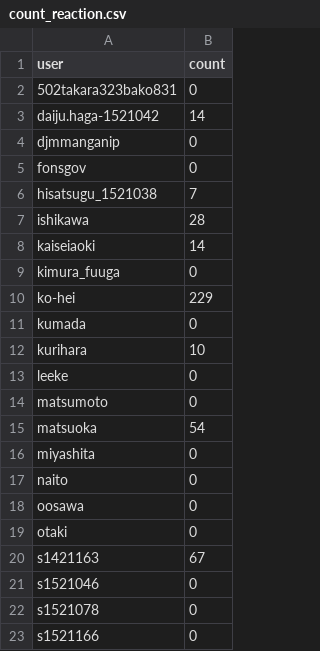
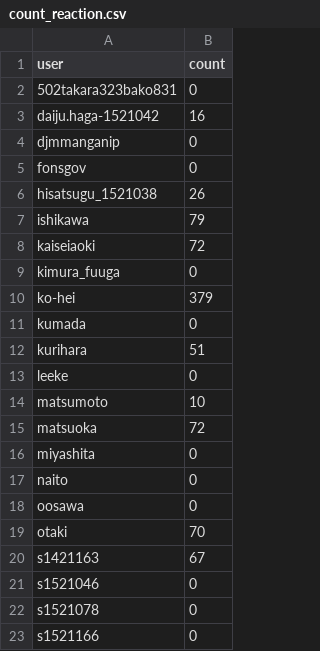
Before and after one commit to H-tsukiji/slackAPI_1785005, a CSV file: count_reaction.csv, drawn as a sheet; only a part is shown; the diff covers the shown part only.

```diff
--- a/count_reaction.csv
+++ b/count_reaction.csv
@@ -2,15 +2,15 @@ user,count
 502takara323bako831,0
-daiju.haga-1521042,14
+daiju.haga-1521042,16
 djmmanganip,0
 fonsgov,0
-hisatsugu_1521038,7
-ishikawa,28
-kaiseiaoki,14
+hisatsugu_1521038,26
+ishikawa,79
+kaiseiaoki,72
 kimura_fuuga,0
-ko-hei,229
+ko-hei,379
 kumada,0
-kurihara,10
+kurihara,51
 leeke,0
-matsumoto,0
-matsuoka,54
+matsumoto,10
+matsuoka,72
 miyashita,0
@@ -18,3 +18,3 @@ naito,0
 oosawa,0
-otaki,0
+otaki,70
 s1421163,67
```
Also changed, not shown: 15 edited cells elsewhere in this file, first_thread_user.csv, thread_message_countlist.csv, 51 other files.
